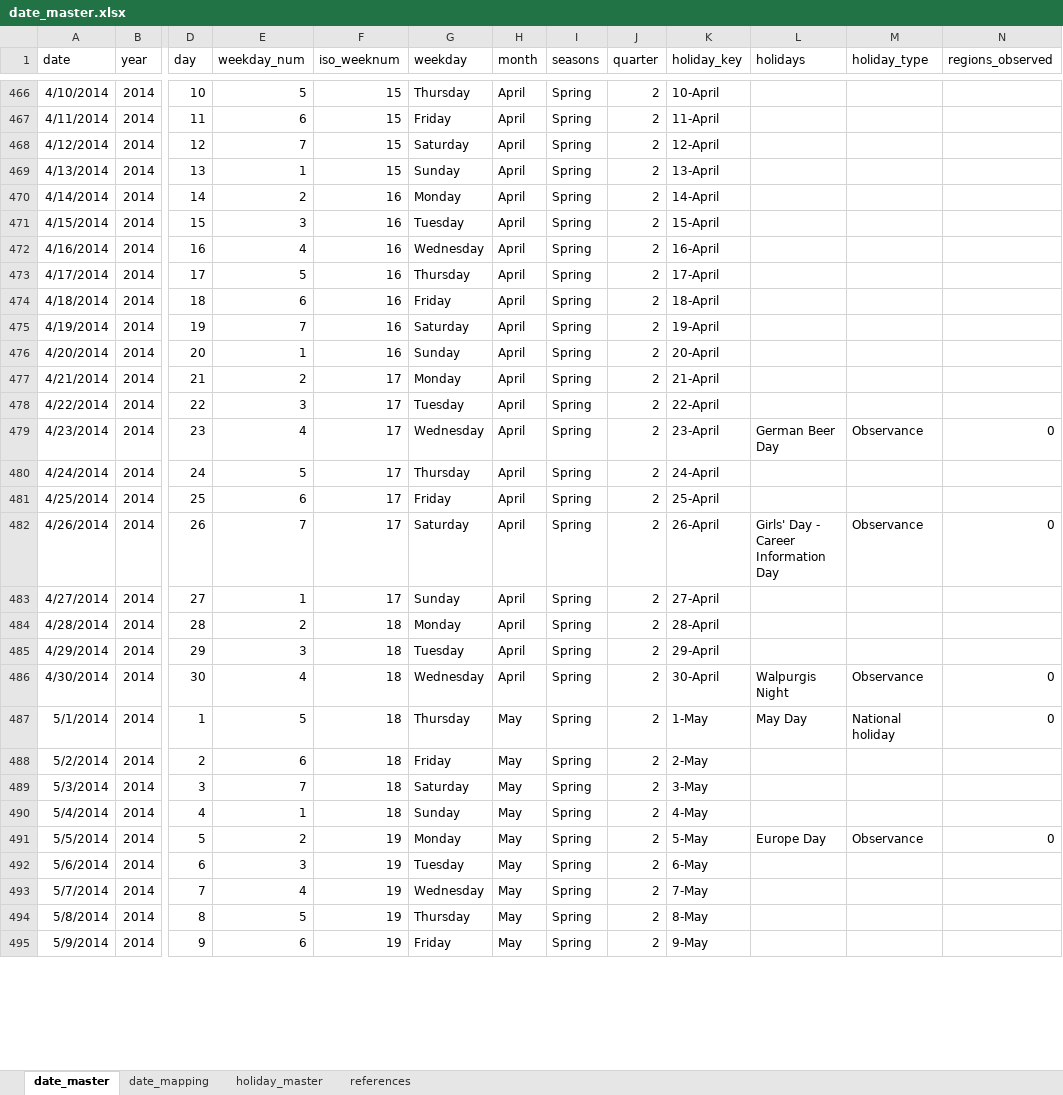
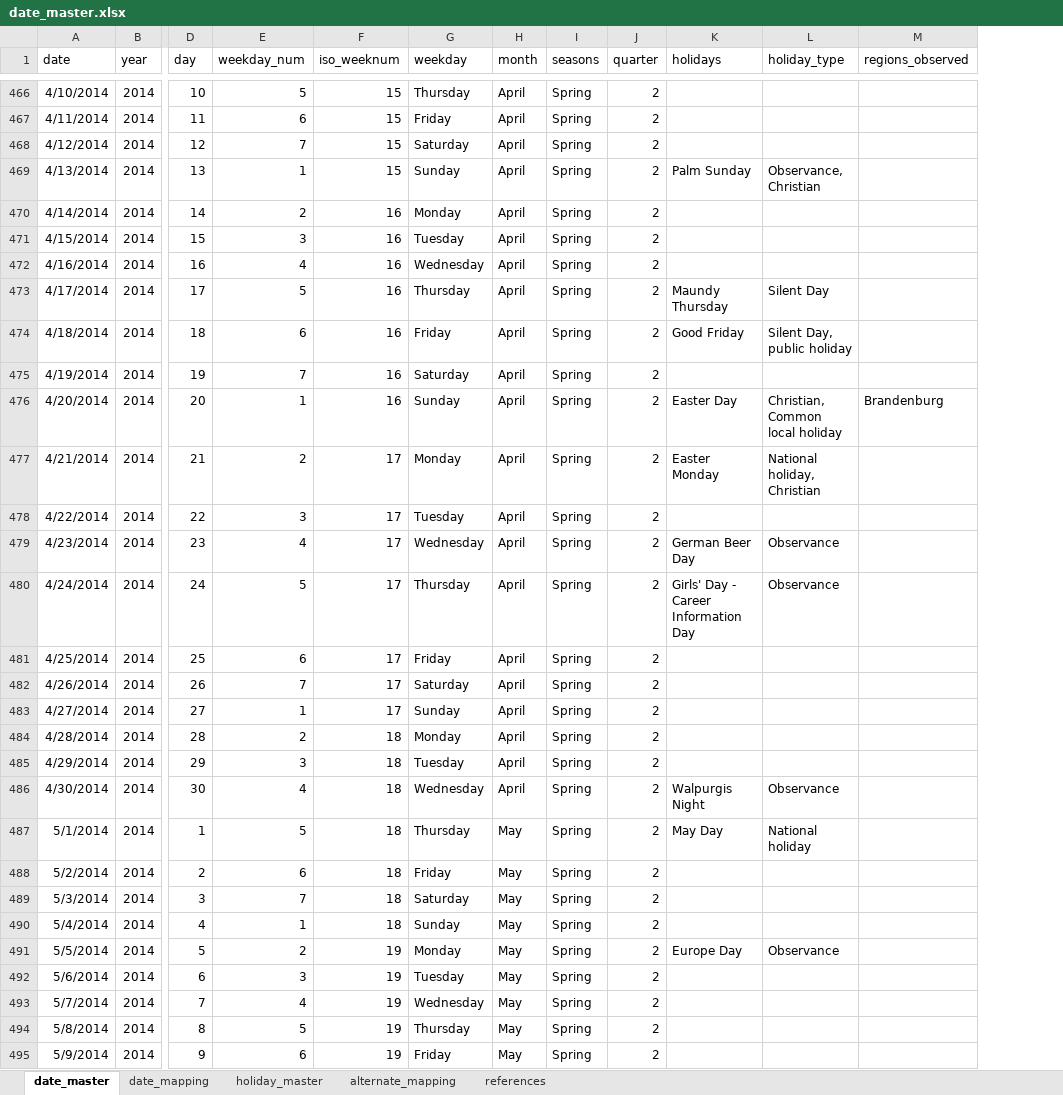
Before and after one commit to avinashpasupulate/multivariate_sales_forecasting_german_retail_chain, an Excel workbook: data/external_data/date_master.xlsx, sheet date_master, drawn as a sheet; only a part is shown, gaps mark what is left out; values as stored, in another font and other column widths than the file's, no borders; table styles not drawn; removed rows and columns are numbered as before the commit, all else as after; the diff covers the shown part only; the diff names each change by its address in the sheet, - before the commit and + after, or states it on an @@ line.

```diff
--- a/data/external_data/date_master.xlsx (sheet date_master)
+++ b/data/external_data/date_master.xlsx (sheet date_master)
+sheet tab: alternate_mapping
-column K (holiday_key), rows 466-495: 10-April | 11-April | 12-April | 13-April | 14-April | 15-April | 16-April | 17-April | 18-April | 19-April | 20-April | 21-April | 22-April | 23-April | 24-April | 25-April | 26-April | 27-April | 28-April | 29-April | 30-April | 1-May | 2-May | 3-May | 4-May | 5-May | 6-May | 7-May | 8-May | 9-May
-K469 (holidays): (empty)
+K469 (holidays): Palm Sunday
-L469 (holiday_type): (empty)
+L469 (holiday_type): Observance, Christian
-K473 (holidays): (empty)
+K473 (holidays): Maundy Thursday
-L473 (holiday_type): (empty)
+L473 (holiday_type): Silent Day
-K474 (holidays): (empty)
+K474 (holidays): Good Friday
-L474 (holiday_type): (empty)
+L474 (holiday_type): Silent Day, public holiday
-K476 (holidays): (empty)
+K476 (holidays): Easter Day
-L476 (holiday_type): (empty)
+L476 (holiday_type): Christian, Common local holiday
-M476 (regions_observed): (empty)
+M476 (regions_observed): Brandenburg
-K477 (holidays): (empty)
+K477 (holidays): Easter Monday
-L477 (holiday_type): (empty)
+L477 (holiday_type): National holiday, Christian
-M479 (regions_observed): 0
+M479 (regions_observed): (empty)
-K480 (holidays): (empty)
+K480 (holidays): Girls' Day - Career Information Day
-L480 (holiday_type): (empty)
+L480 (holiday_type): Observance
-K482 (holidays): Girls' Day - Career Information Day
+K482 (holidays): (empty)
-L482 (holiday_type): Observance
+L482 (holiday_type): (empty)
-M482 (regions_observed): 0
+M482 (regions_observed): (empty)
-M486:M487 (regions_observed): 0
+M486:M487 (regions_observed): (empty)
-M491 (regions_observed): 0
+M491 (regions_observed): (empty)
```
Also changed, not shown: 510 edited cells elsewhere in this sheet, formulas that keep their value, 3 other files.
